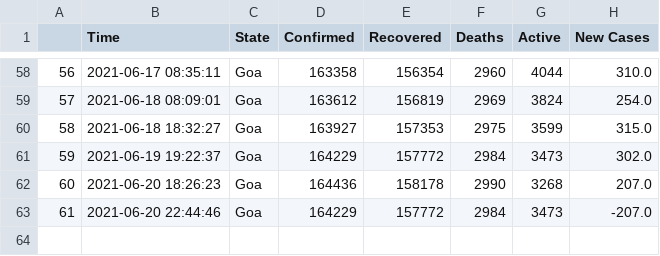
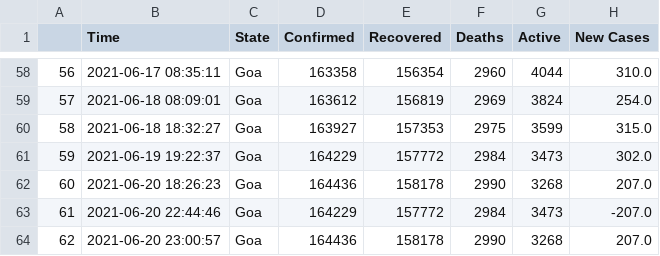
Before and after one commit to dakkshesh07/covid19_data-india-DERP, a CSV file: Goa/data-Goa.csv, drawn as a sheet; only a part is shown, gaps mark what is left out; the diff names each change by its address in the sheet, - before the commit and + after, or states it on an @@ line.

Commit message:
Goa: upload updated datasets, fetched on 2021-06-20 23:00:57

```diff
--- a/Goa/data-Goa.csv
+++ b/Goa/data-Goa.csv
+row 64: 62 | 2021-06-20 23:00:57 | Goa | 164436 | 158178 | 2990 | 3268 | 207.0
```
